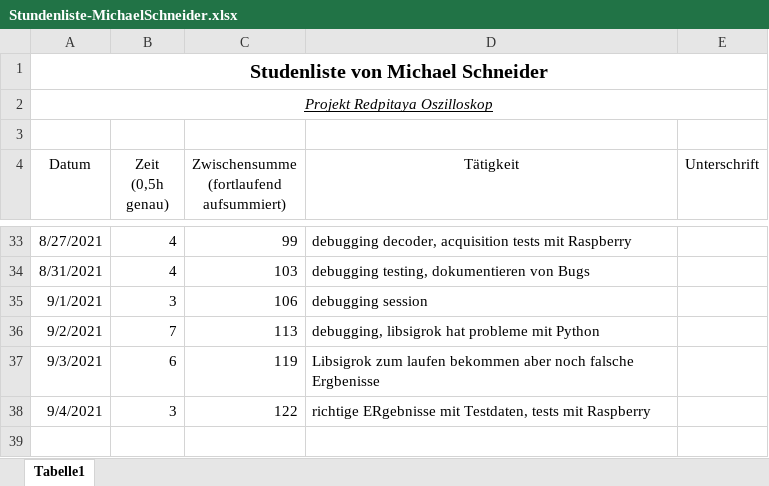
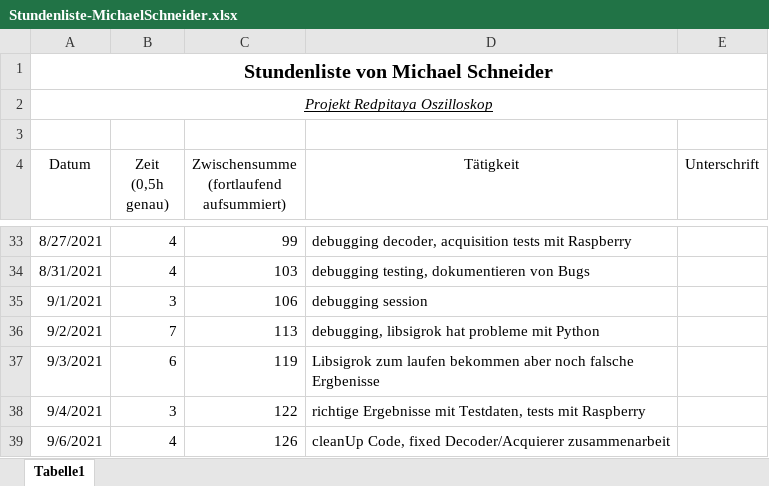
Before and after one commit to cSharpler2946/HSP-RPOSC-Redpitaya-Oszilloskop, an Excel workbook: stundenlisten/Stundenliste-MichaelSchneider.xlsx, sheet Tabelle1, drawn as a sheet; only a part is shown, gaps mark what is left out; values as stored, in another font and other column widths than the file's, no borders; the diff names each change by its address in the sheet, - before the commit and + after, or states it on an @@ line.

Commit message:
stundenliste

```diff
--- a/stundenlisten/Stundenliste-MichaelSchneider.xlsx (sheet Tabelle1)
+++ b/stundenlisten/Stundenliste-MichaelSchneider.xlsx (sheet Tabelle1)
-A1 (Datum): Studenliste von Michael Schneider
+A1 (Datum): Stundenliste von Michael Schneider
-D38 (Tätigkeit): richtige ERgebnisse mit Testdaten,…
+D38 (Tätigkeit): richtige Ergebnisse mit Testdaten,…
+row 39: 9/6/2021 | 4 | 126 | cleanUp Code, fixed Decoder/Acquierer zusammenarbeit
```
